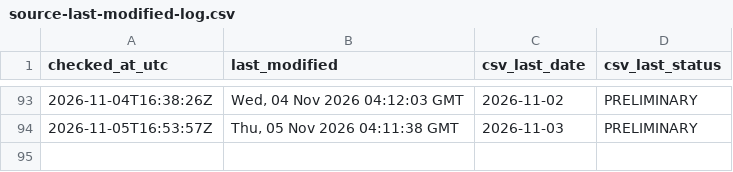
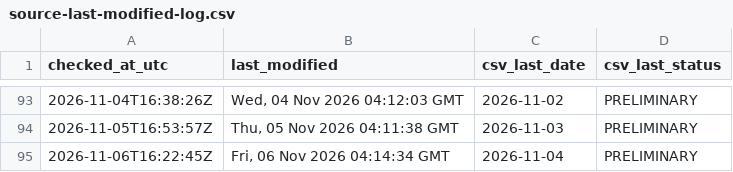
Before and after one commit to ArmandDelessert/ClimateChange, a CSV file: climate-spiral/data/source-last-modified-log.csv, drawn as a sheet; only a part is shown, gaps mark what is left out; the diff names each change by its address in the sheet, - before the commit and + after, or states it on an @@ line.

```diff
--- a/climate-spiral/data/source-last-modified-log.csv
+++ b/climate-spiral/data/source-last-modified-log.csv
+row 95: 2026-11-06T16:22:45Z | Fri, 06 Nov 2026 04:14:34 GMT | 2026-11-04 | PRELIMINARY
```
Also changed, not shown: 1 other file.
